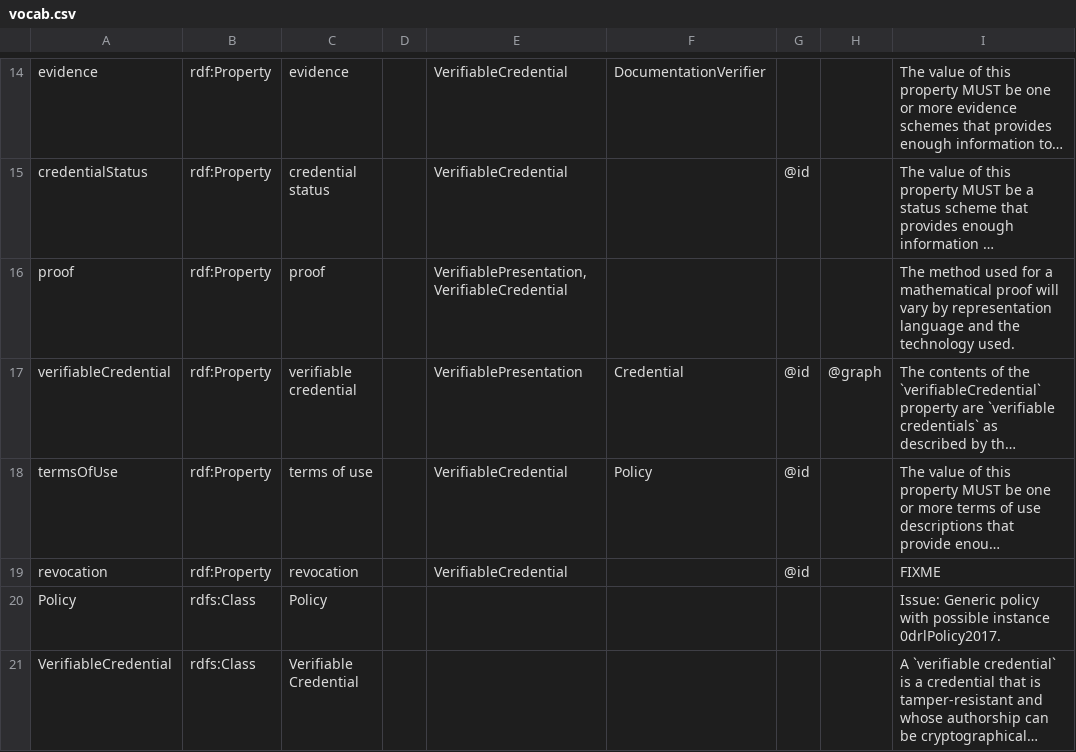
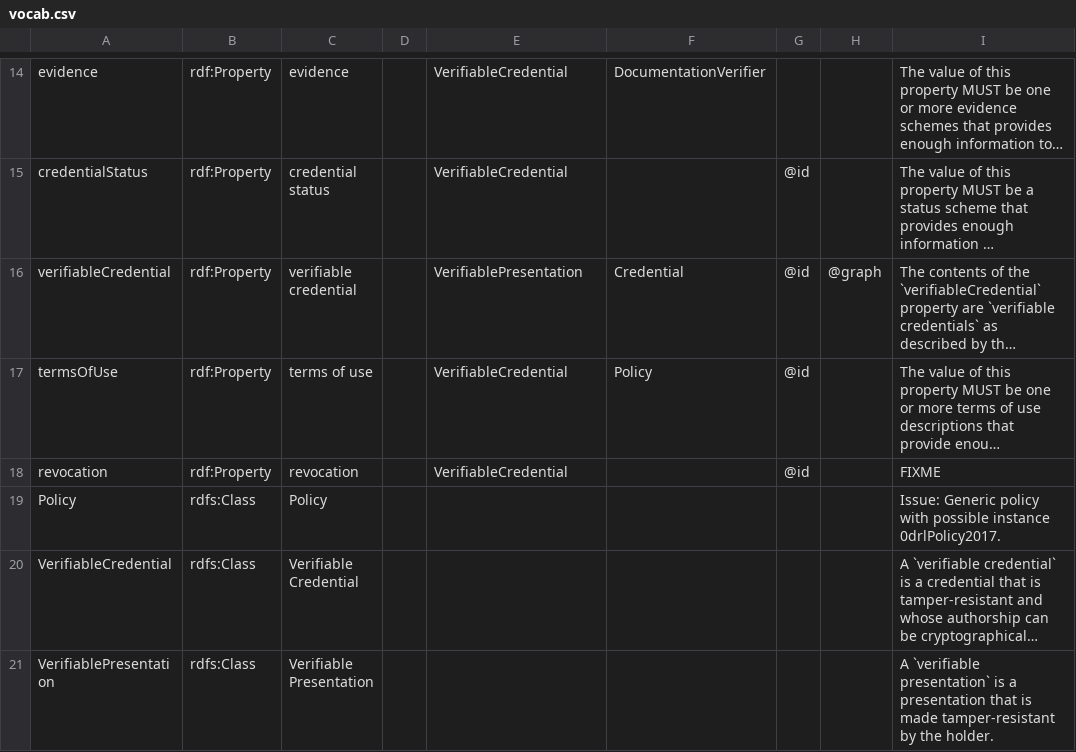
Before and after one commit to w3c/vc-data-model, a CSV file: vocab/vocab.csv, drawn as a sheet; only a part is shown, gaps mark what is left out; the shorter side is filled out with more unchanged rows; long unchanged cells end in …; the diff names each change by its address in the sheet, - before the commit and + after, or states it on an @@ line.

Commit message:
Remove "proof" term, which is defined in security context.

```diff
--- a/vocab/vocab.csv
+++ b/vocab/vocab.csv
-row 16: proof | rdf:Property | proof |  | VerifiablePresentation,VerifiableCredential |  |  |  | The method used for a mathematical proof will vary by representation language and the technology used.
```
Also changed, not shown: 4 other files.
